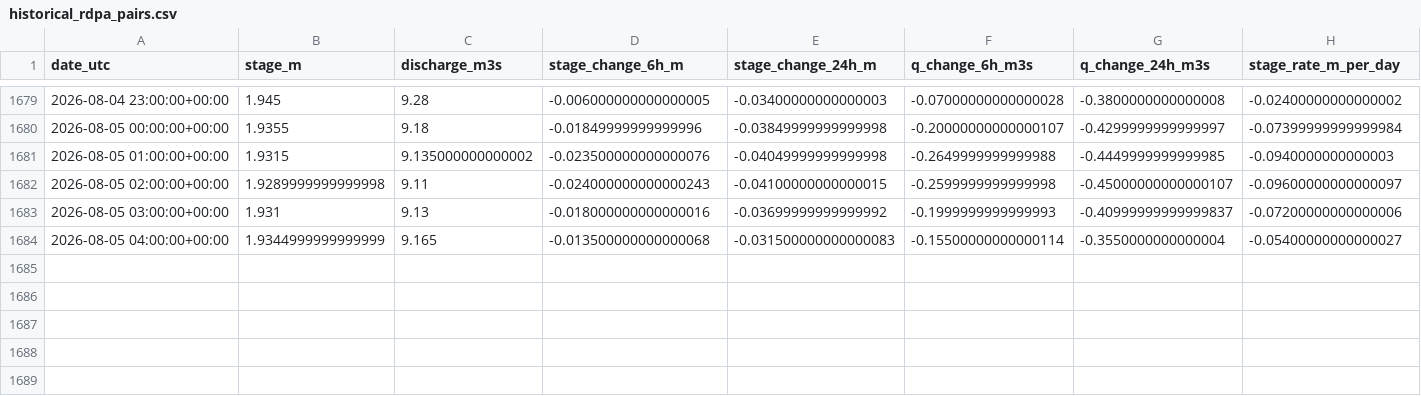
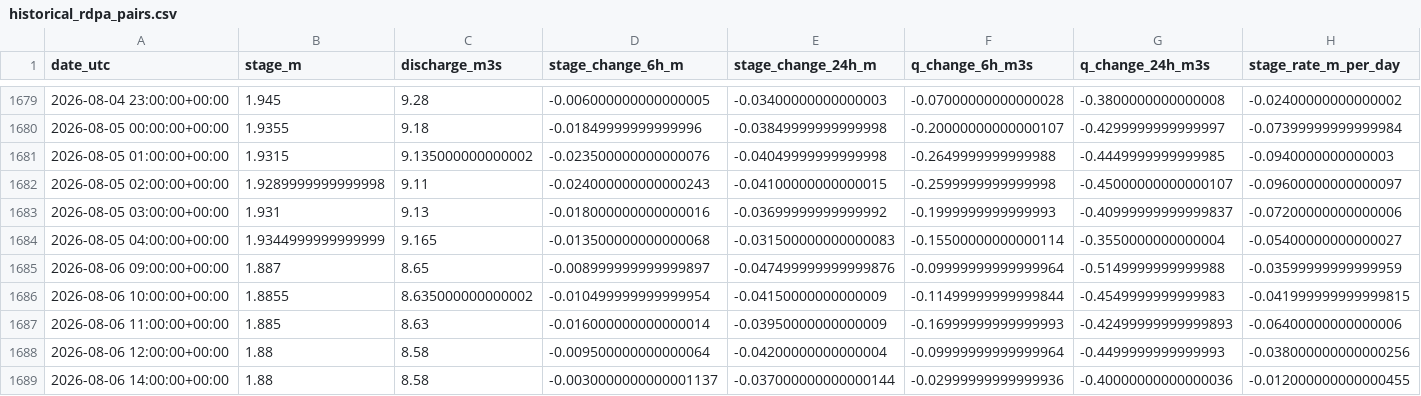
Before and after one commit to stevester-codes/sturgeon-river-hydrology, a CSV file: output/archive_probe/historical_rdpa_pairs.csv, drawn as a sheet; only a part is shown, gaps mark what is left out; rows hold the shown columns only; the diff names each change by its address in the sheet, - before the commit and + after, or states it on an @@ line.

```diff
--- a/output/archive_probe/historical_rdpa_pairs.csv
+++ b/output/archive_probe/historical_rdpa_pairs.csv
+row 1685: 2026-08-06 09:00:00+00:00 | 1.887 | 8.65 | -0.008999999999999897 | -0.047499999999999876 | -0.09999999999999964 | -0.5149999999999988 | -0.03599999999999959
+row 1686: 2026-08-06 10:00:00+00:00 | 1.8855 | 8.635000000000002 | -0.010499999999999954 | -0.04150000000000009 | -0.11499999999999844 | -0.4549999999999983 | -0.041999999999999815
+row 1687: 2026-08-06 11:00:00+00:00 | 1.885 | 8.63 | -0.016000000000000014 | -0.03950000000000009 | -0.16999999999999993 | -0.42499999999999893 | -0.06400000000000006
+row 1688: 2026-08-06 12:00:00+00:00 | 1.88 | 8.58 | -0.009500000000000064 | -0.04200000000000004 | -0.09999999999999964 | -0.4499999999999993 | -0.038000000000000256
+row 1689: 2026-08-06 14:00:00+00:00 | 1.88 | 8.58 | -0.0030000000000001137 | -0.037000000000000144 | -0.02999999999999936 | -0.40000000000000036 | -0.012000000000000455
```
Also changed, not shown: 5 other files.
